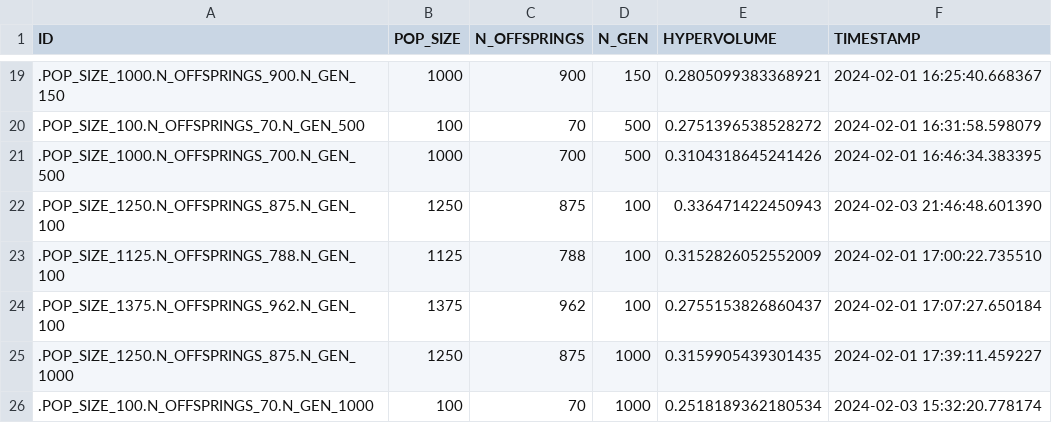
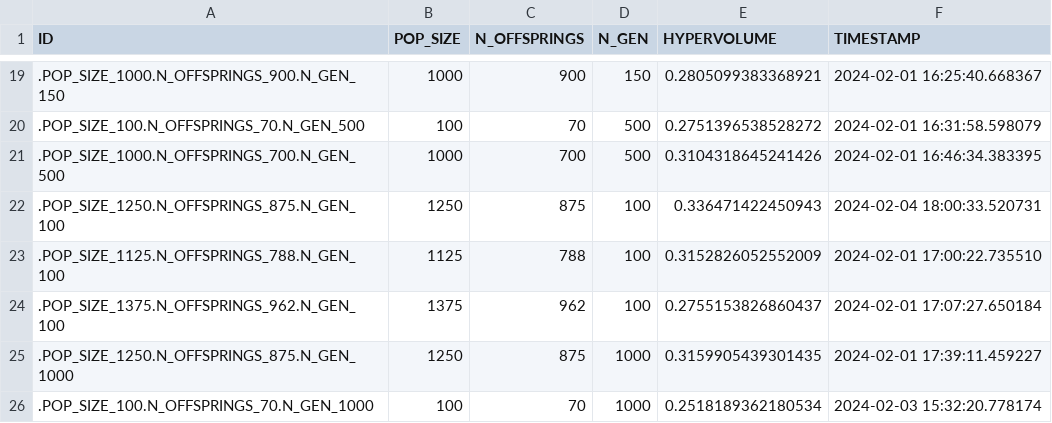
Before and after one commit to brucelucien/2023-notario-mba-tcc-dados-publicos, a CSV file: hypervolume/hypervolume.csv, drawn as a sheet; only a part is shown, gaps mark what is left out.

```diff
--- a/hypervolume/hypervolume.csv
+++ b/hypervolume/hypervolume.csv
@@ -21,3 +21,3 @@ ID;POP_SIZE;N_OFFSPRINGS;N_GEN;HYPERVOLUME;TIMESTAMP
 .POP_SIZE_1000.N_OFFSPRINGS_700.N_GEN_500;1000;700;500;0.3104318645241426;2024-02-01 16:46:34.383395
-.POP_SIZE_1250.N_OFFSPRINGS_875.N_GEN_100;1250;875;100;0.336471422450943;2024-02-03 21:46:48.601390
+.POP_SIZE_1250.N_OFFSPRINGS_875.N_GEN_100;1250;875;100;0.336471422450943;2024-02-04 18:00:33.520731
 .POP_SIZE_1125.N_OFFSPRINGS_788.N_GEN_100;1125;788;100;0.3152826052552009;2024-02-01 17:00:22.735510
```
Also changed, not shown: 3 other files.
